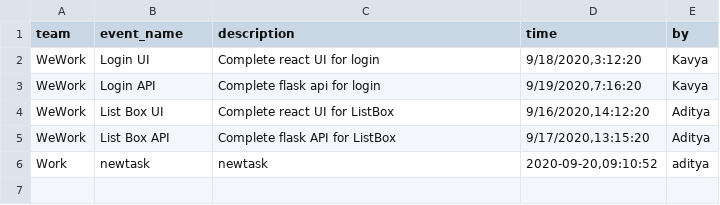
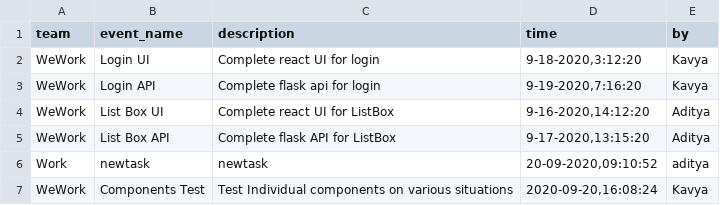
Before and after one commit to adityasreeram007/flask-api-todopair, a CSV file: eventlist.csv, drawn as a sheet.

```diff
--- a/eventlist.csv
+++ b/eventlist.csv
@@ -1,6 +1,7 @@
 team,event_name,description,time,by
-WeWork,Login UI,Complete react UI for login,"9/18/2020,3:12:20",Kavya
-WeWork,Login API,Complete flask api for login,"9/19/2020,7:16:20",Kavya
-WeWork,List Box UI,Complete react UI for ListBox,"9/16/2020,14:12:20",Aditya
-WeWork,List Box API,Complete flask API for ListBox,"9/17/2020,13:15:20",Aditya
-Work,newtask,newtask,"2020-09-20,09:10:52",aditya
+WeWork,Login UI,Complete react UI for login,"9-18-2020,3:12:20",Kavya
+WeWork,Login API,Complete flask api for login,"9-19-2020,7:16:20",Kavya
+WeWork,List Box UI,Complete react UI for ListBox,"9-16-2020,14:12:20",Aditya
+WeWork,List Box API,Complete flask API for ListBox,"9-17-2020,13:15:20",Aditya
+Work,newtask,newtask,"20-09-2020,09:10:52",aditya
+WeWork,Components Test,Test Individual components on various situations ,"2020-09-20,16:08:24",Kavya
```
Also changed, not shown: 1 other file.
